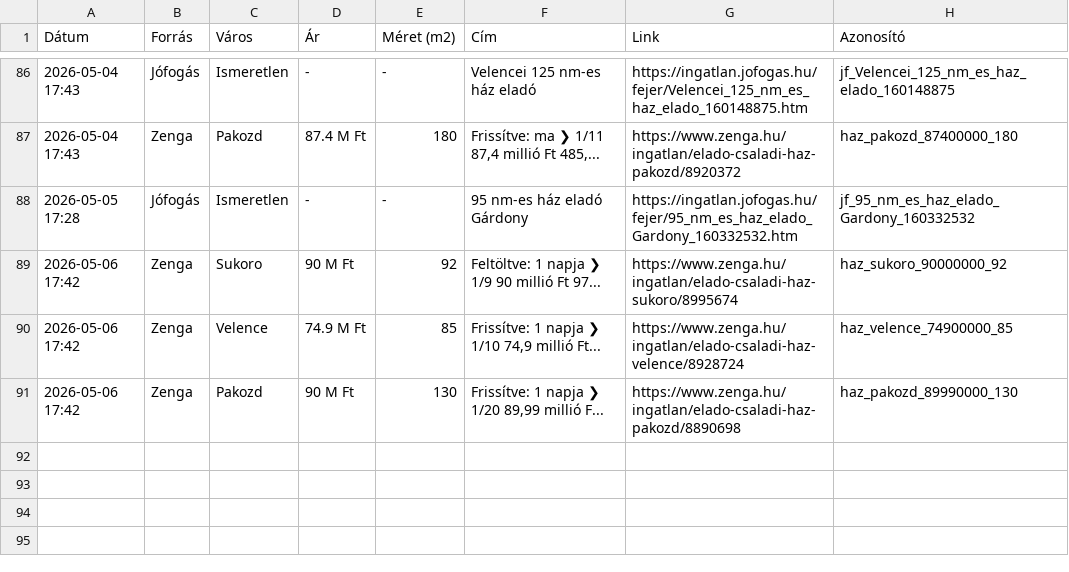
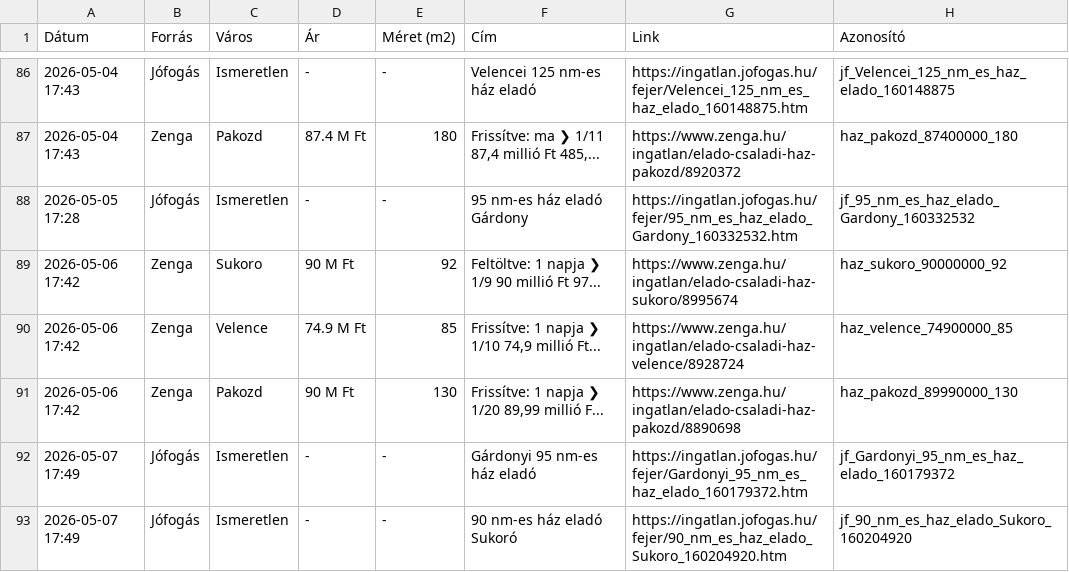
Before and after one commit to davenagy74/ingatlan-figyelo, a CSV file: adatbazis.csv, drawn as a sheet; only a part is shown, gaps mark what is left out; the diff names each change by its address in the sheet, - before the commit and + after, or states it on an @@ line.

```diff
--- a/adatbazis.csv
+++ b/adatbazis.csv
+row 92: 2026-05-07 17:49 | Jófogás | Ismeretlen | - | - | Gárdonyi 95 nm-es ház eladó | https://ingatlan.jofogas.hu/fejer/Gardonyi_95_nm_es_haz_elado_160179372.htm | jf_Gardonyi_95_nm_es_haz_elado_160179372
+row 93: 2026-05-07 17:49 | Jófogás | Ismeretlen | - | - | 90 nm-es ház eladó Sukoró | https://ingatlan.jofogas.hu/fejer/90_nm_es_haz_elado_Sukoro_160204920.htm | jf_90_nm_es_haz_elado_Sukoro_160204920
```
Also changed, not shown: 1 other file.
